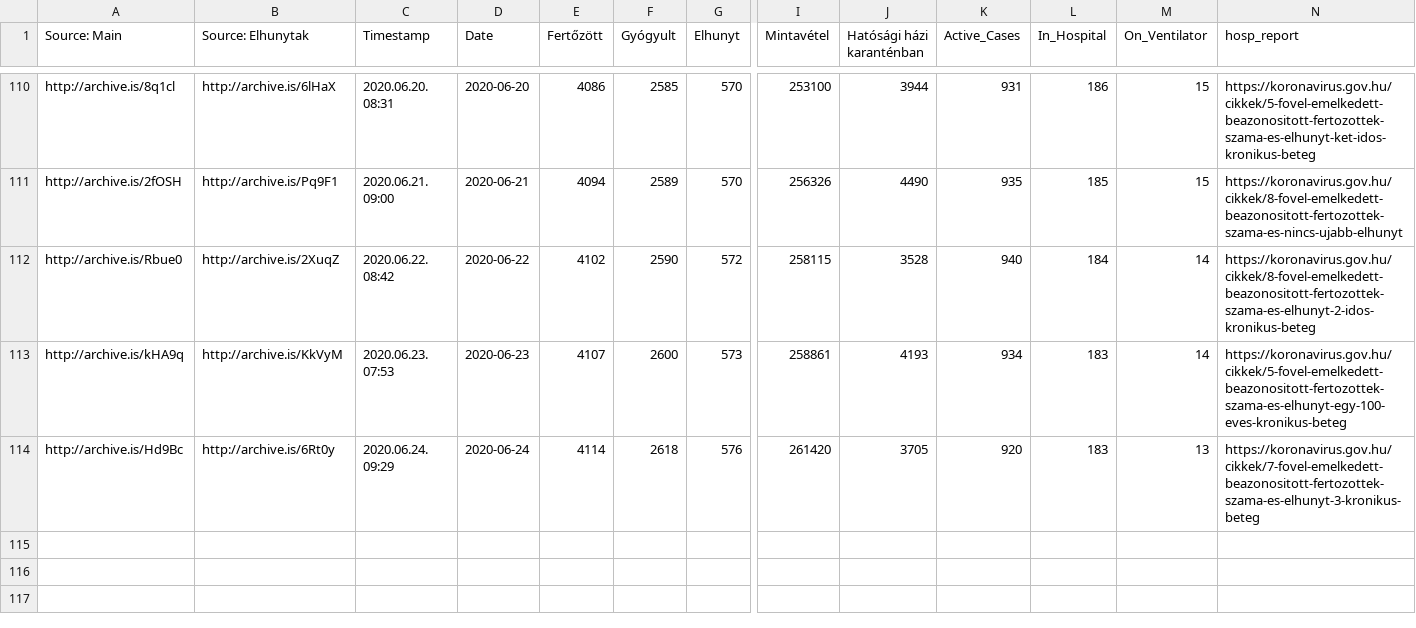
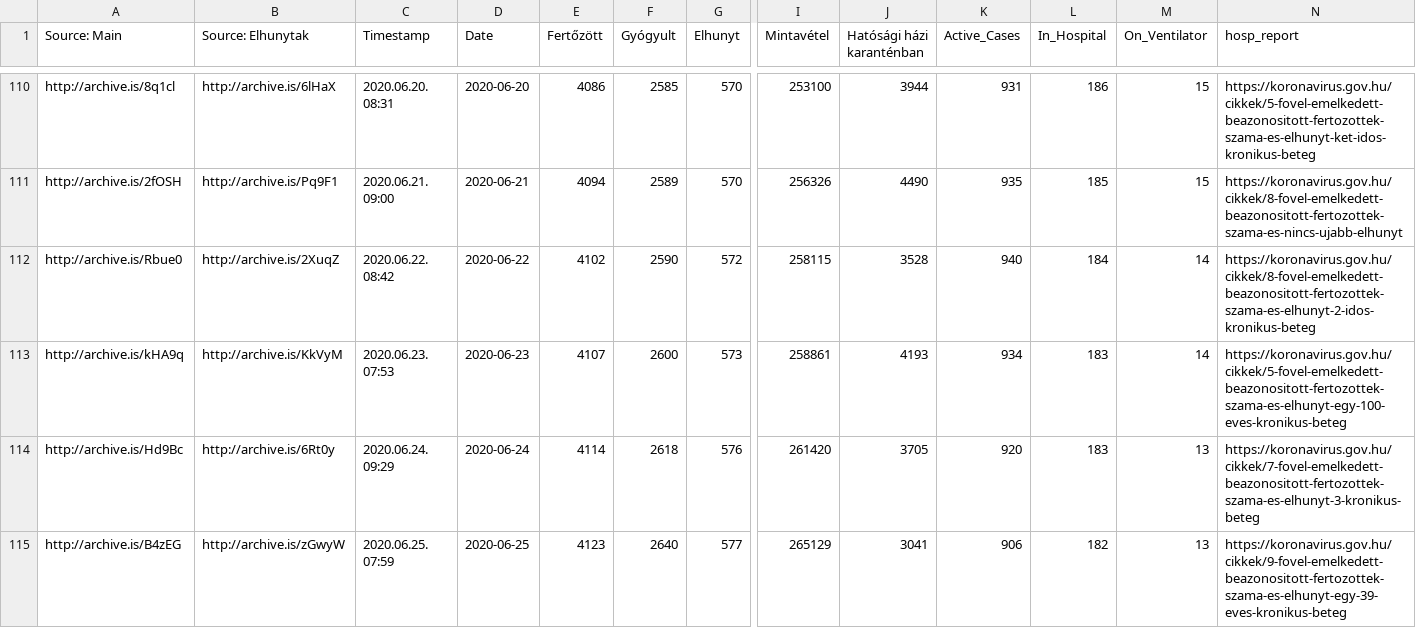
Before and after one commit to nickgon/Hungary-COVID19-Data, a CSV file: Hungary_COVID19_data_total.csv, drawn as a sheet; only a part is shown, gaps mark what is left out; rows hold the shown columns only; the diff names each change by its address in the sheet, - before the commit and + after, or states it on an @@ line.

Commit message:
June 25 Data

```diff
--- a/Hungary_COVID19_data_total.csv
+++ b/Hungary_COVID19_data_total.csv
+row 115: http://archive.is/B4zEG | http://archive.is/zGwyW | 2020.06.25. 07:59 | 2020-06-25 | 4123 | 2640 | 577 | 265129 | 3041 | 906 | 182 | 13 | https://koronavirus.gov.hu/cikkek/9-fovel-emelkedett-beazonositott-fertozottek-szama-es-elhunyt-egy-39-eves-kronikus-beteg
```
Also changed, not shown: Hungary_COVID19_data_by_county.csv, Hungary_COVID19_death_details.csv, 1 other file.
